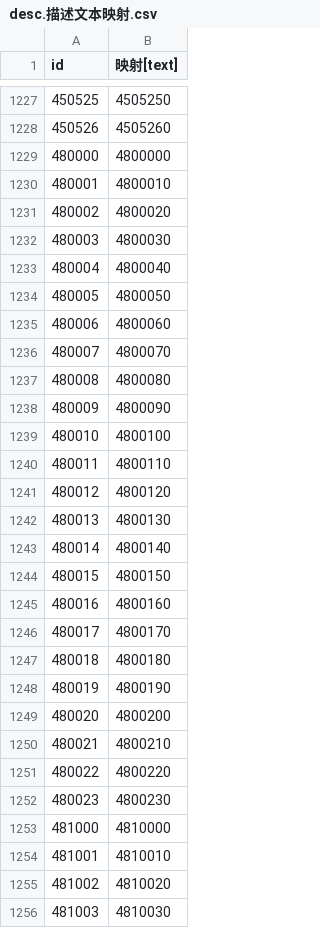
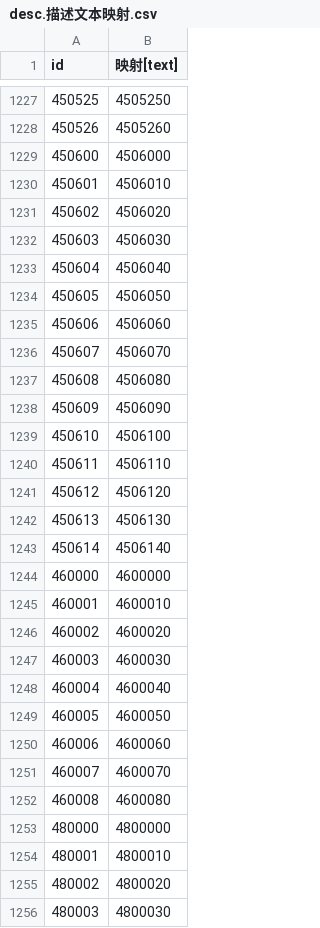
Before and after one commit to WankkoRee/nofland-data, a CSV file: csv/desc.描述文本映射.csv, drawn as a sheet; only a part is shown, gaps mark what is left out; the shorter side is filled out with more unchanged rows.

```diff
--- a/csv/desc.描述文本映射.csv
+++ b/csv/desc.描述文本映射.csv
@@ -1228,2 +1228,26 @@
 450526,4505260
+450600,4506000
+450601,4506010
+450602,4506020
+450603,4506030
+450604,4506040
+450605,4506050
+450606,4506060
+450607,4506070
+450608,4506080
+450609,4506090
+450610,4506100
+450611,4506110
+450612,4506120
+450613,4506130
+450614,4506140
+460000,4600000
+460001,4600010
+460002,4600020
+460003,4600030
+460004,4600040
+460005,4600050
+460006,4600060
+460007,4600070
+460008,4600080
 480000,4800000
```
Also changed, not shown: csv/formula.配方.csv, csv/influence.不知道.csv, 15 other files.
